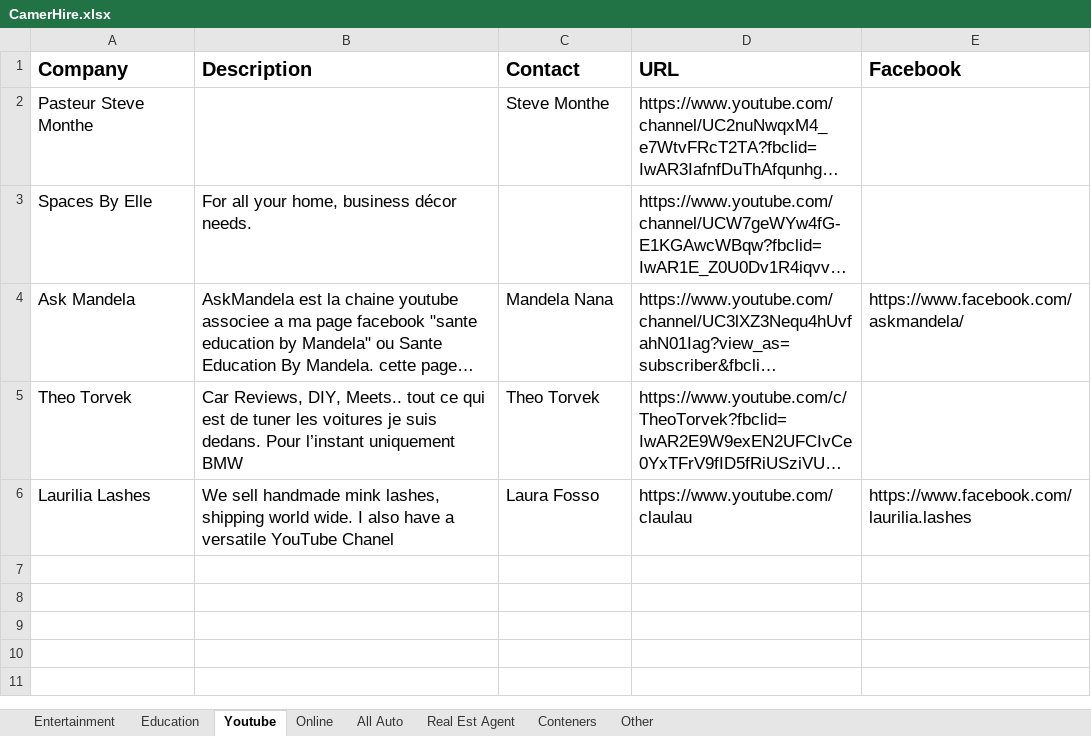
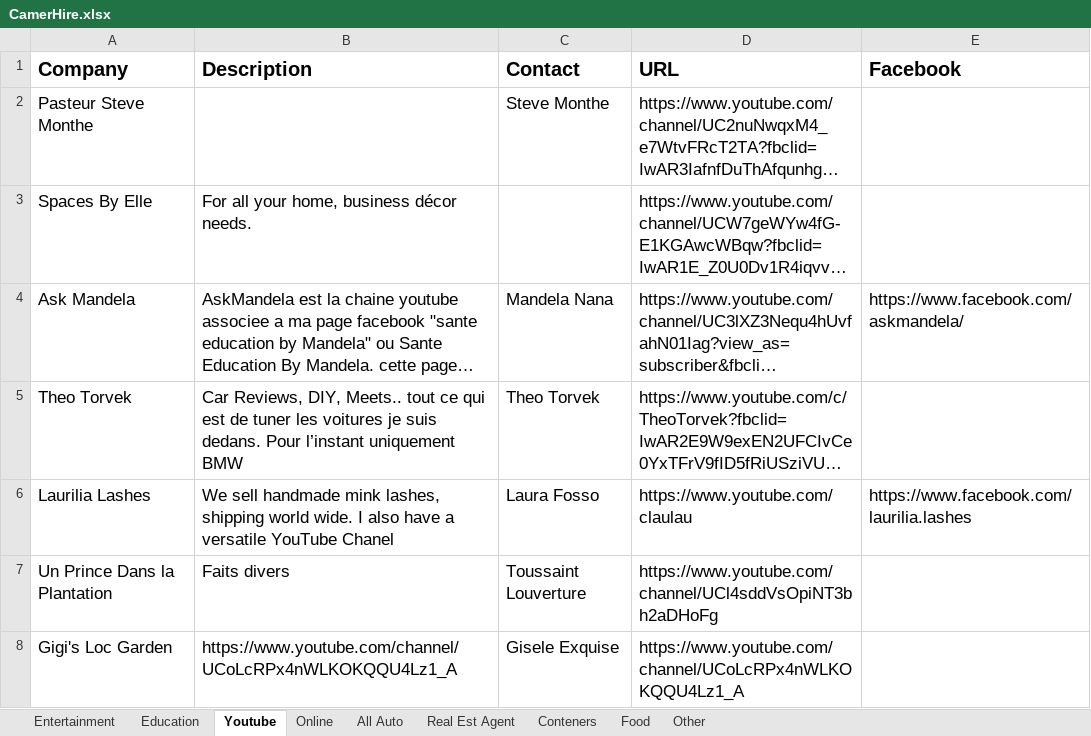
Before and after one commit to rjjeutong/CamerHire, an Excel workbook: CamerHire.xlsx, sheet Youtube, drawn as a sheet; long unchanged cells end in …; values as stored, in another font and other column widths than the file's, no borders; the diff names each change by its address in the sheet, - before the commit and + after, or states it on an @@ line.

Commit message:
Added Toussaint and Gisele. Plus Food category.

```diff
--- a/CamerHire.xlsx (sheet Youtube)
+++ b/CamerHire.xlsx (sheet Youtube)
+sheet tab: Food
+row 7: Un Prince Dans la Plantation | Faits divers | Toussaint Louverture | https://www.youtube.com/channel/UCl4sddVsOpiNT3bh2aDHoFg
+row 8: Gigi's Loc Garden | https://www.youtube.com/channel/UCoLcRPx4nWLKOKQQU4Lz1_A | Gisele Exquise | https://www.youtube.com/channel/UCoLcRPx4nWLKOKQQU4Lz1_A
```
Also changed, not shown: 1 other file.
